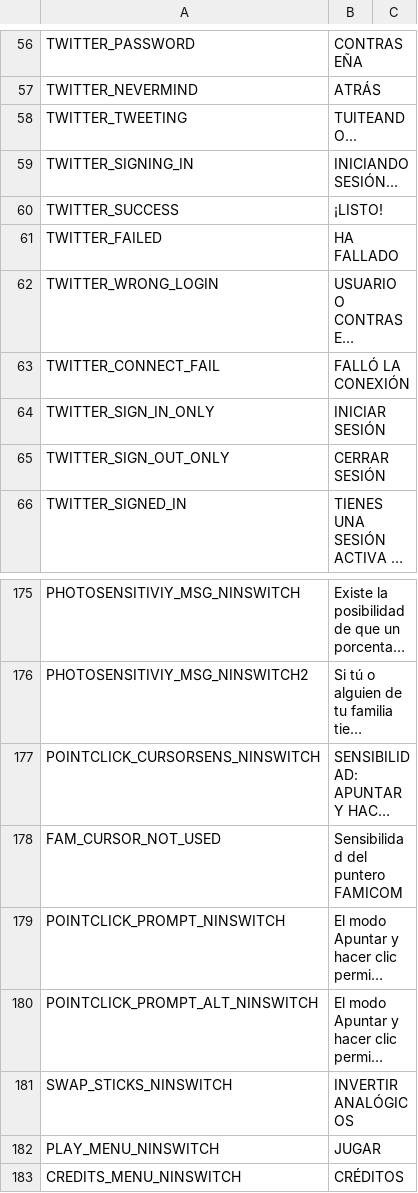
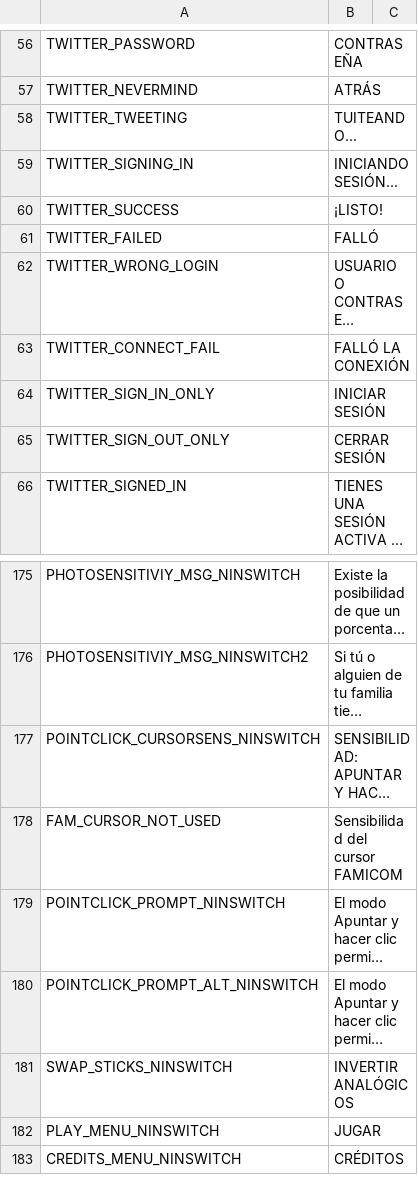
Before and after one commit to cesardeg/swordable, a TSV file: data/locales/spanish/strings.tsv, drawn as a sheet; only a part is shown, gaps mark what is left out; long unchanged cells end in …; the diff names each change by its address in the sheet, - before the commit and + after, or states it on an @@ line.

```diff
--- a/data/locales/spanish/strings.tsv
+++ b/data/locales/spanish/strings.tsv
-B61: HA FALLADO
+B61: FALLÓ
-B178: Sensibilidad del puntero FAMICOM
+B178: Sensibilidad del cursor FAMICOM
```
Also changed, not shown: data/locales/portuguese/dialog.tsv, data/locales/portuguese/strings.tsv.
